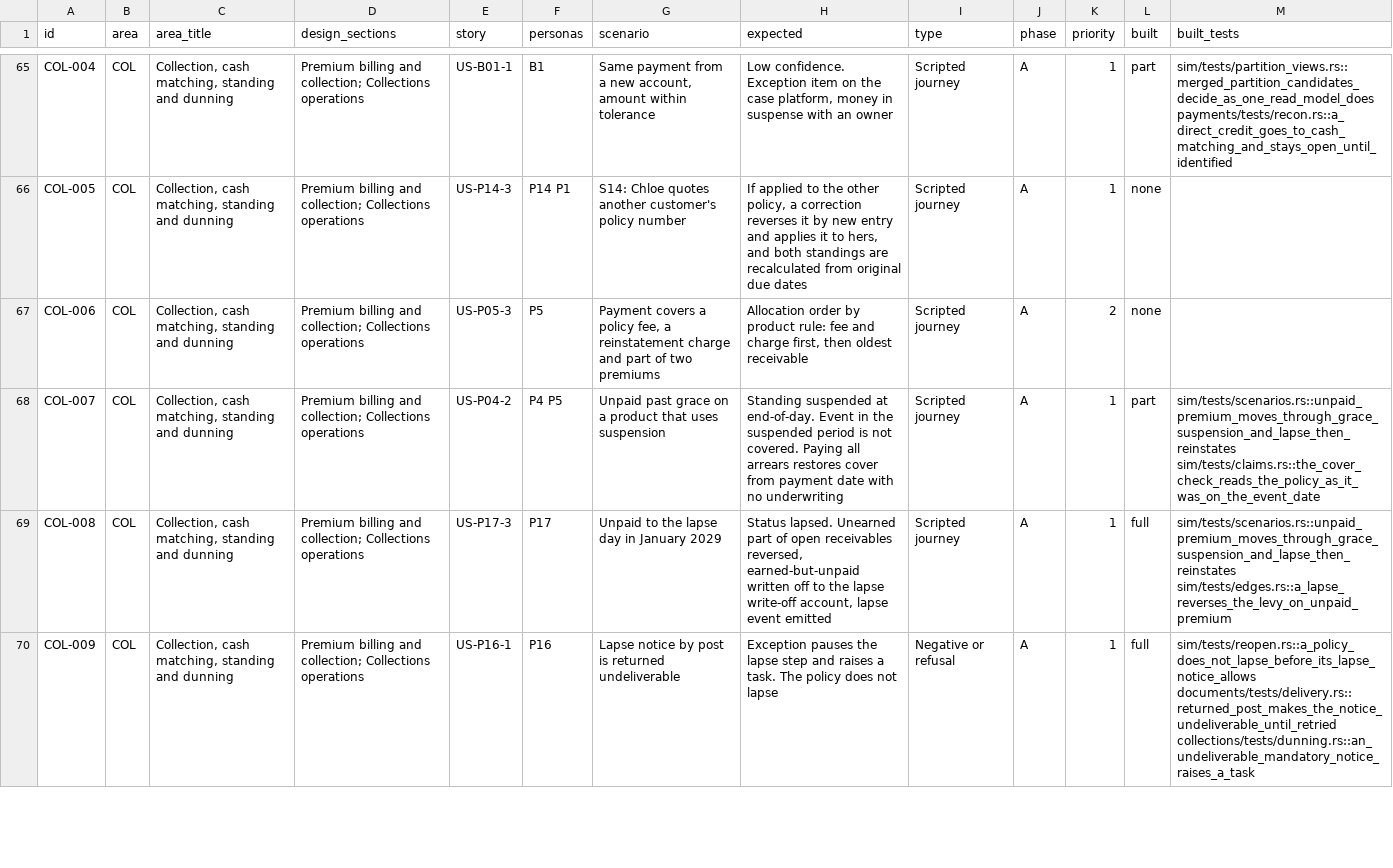
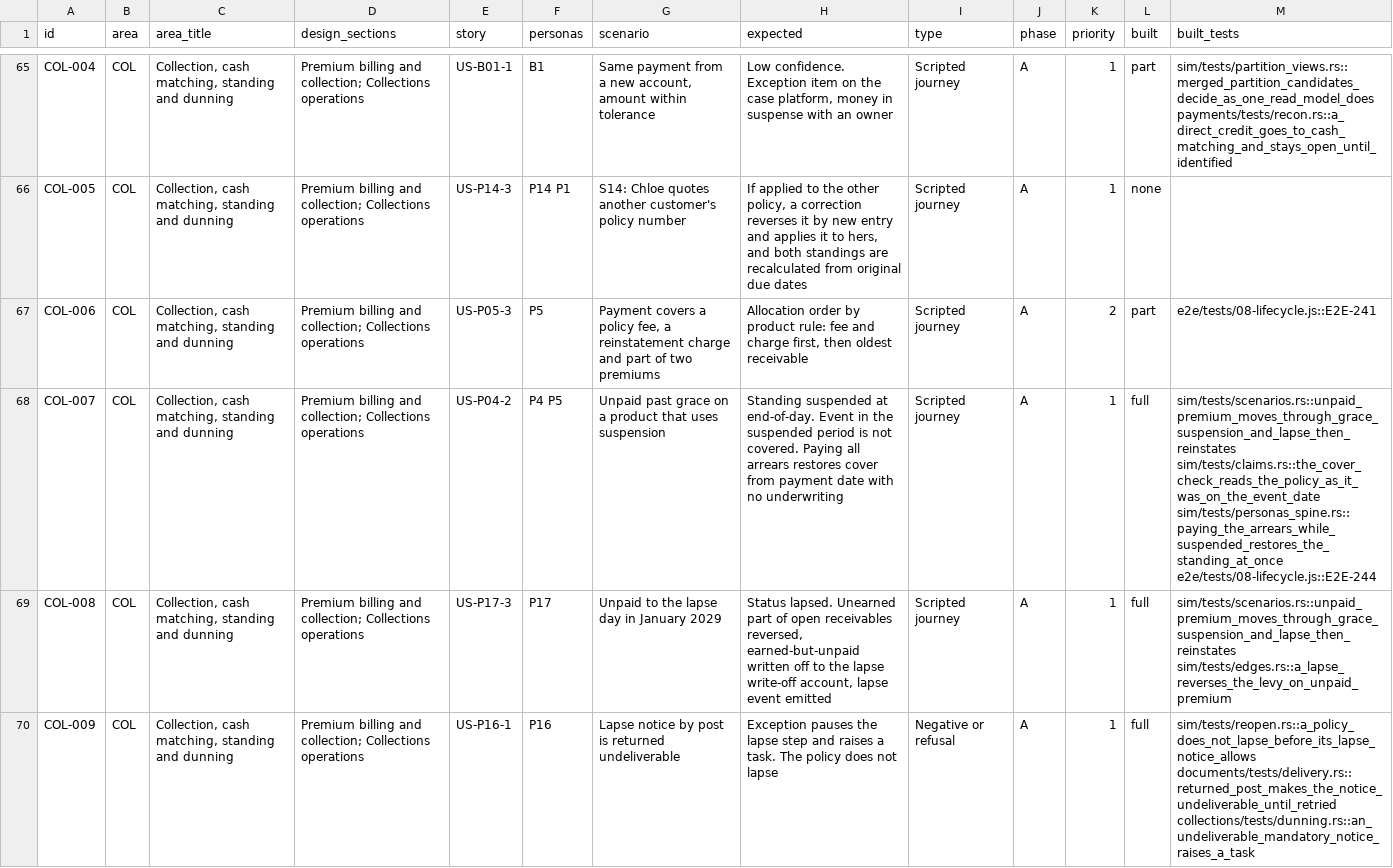
Before and after one commit to mitchell-johnson/Insurance, a CSV file: docs/testing/personas/test-matrix.csv, drawn as a sheet; only a part is shown, gaps mark what is left out; the diff covers the shown part only; the diff names each change by its address in the sheet, - before the commit and + after, or states it on an @@ line.

```diff
--- a/docs/testing/personas/test-matrix.csv
+++ b/docs/testing/personas/test-matrix.csv
-L67 (built): none
+L67 (built): part
-M67 (built_tests): (empty)
+M67 (built_tests): e2e/tests/08-lifecycle.js::E2E-241
-L68 (built): part
+L68 (built): full
-M68 (built_tests): sim/tests/scenarios.rs::unpaid_premium_moves_through_grace_suspension_and_lapse_then_reinstates sim/tests/claims.rs::the_cover_check_reads_the_policy_as_it_was_on_the_event_date
+M68 (built_tests): sim/tests/scenarios.rs::unpaid_premium_moves_through_grace_suspension_and_lapse_then_reinstates sim/tests/claims.rs::the_cover_check_reads_the_policy_as_it_was_on_the_event_date sim/tests/personas_spine.rs::paying_the_arrears_while_suspended_restores_the_standing_at_once e2e/tests/08-lifecycle.js::E2E-244
```
Also changed, not shown: 6 edited cells elsewhere in this file, 3 other files.
